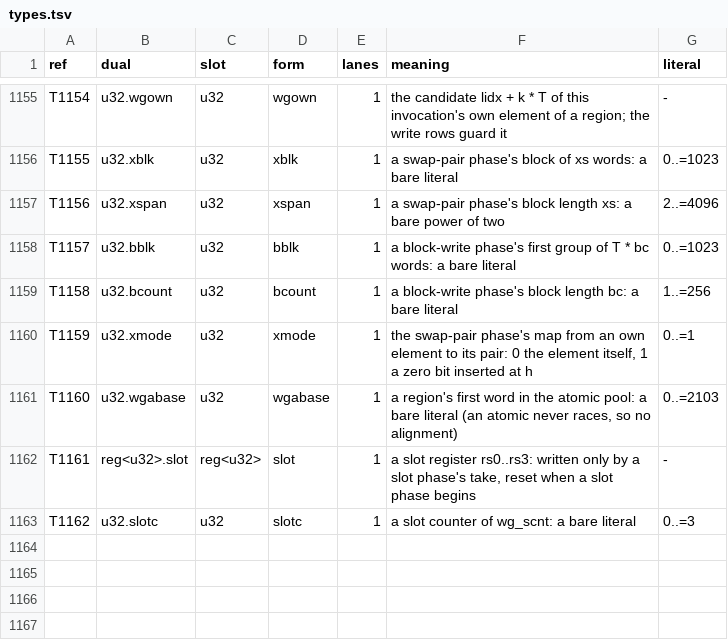
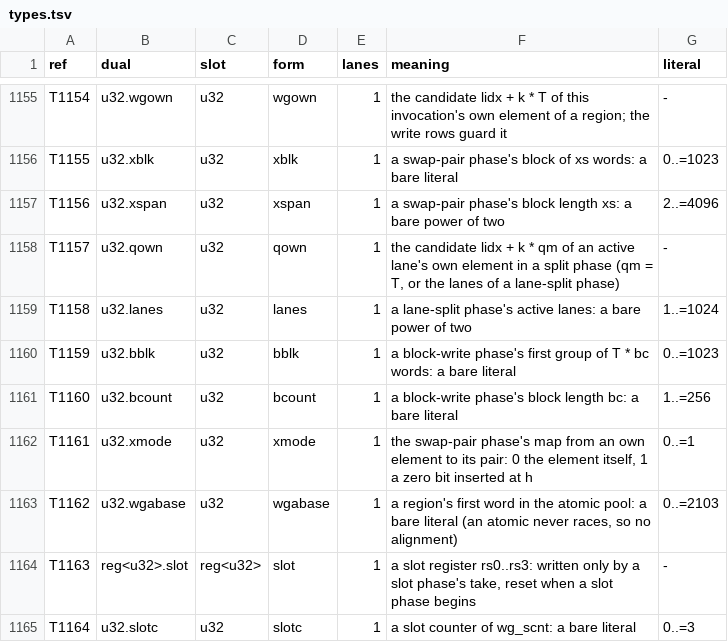
Before and after one commit to Gamakon/fuller, a TSV file: kingdoms/wgsl_true/mod/v24/types.tsv, drawn as a sheet; only a part is shown, gaps mark what is left out.

Commit message:
feat(wgsl_true): UI1 the lane-split phase: the lanes below m run a split phase, own elements lidx + k m; 37 of 67 read
wg.qsplit_L: (wgbase sp, lanes m, block.X, block.L), qm = min(m, T) a power of two dividing T, lanes lidx < qm only;
wg.qset at X writes lidx + k qm below sp (distinct residues modulo qm among the active lanes; a T-own element is one of
them). The plain split binds qm = T (spelling only). Reader: if (lidx < m) {..} segments with own lane writes like
wcs[bb + t], wprobe[NT + t]. seeds5b seed17 and seed19 read. Counts: 37 read, 23 gaps, 7 out. 1,000 random and 300
batch-10-rich modules validate in naga; Gram and image tables byte-identical.

```diff
--- a/kingdoms/wgsl_true/mod/v24/types.tsv
+++ b/kingdoms/wgsl_true/mod/v24/types.tsv
@@ -1157,7 +1157,9 @@ T1155	u32.xblk	u32	xblk	1	a swap-pair phase's block of xs words: a bare literal
 T1156	u32.xspan	u32	xspan	1	a swap-pair phase's block length xs: a bare power of two	2..=4096
-T1157	u32.bblk	u32	bblk	1	a block-write phase's first group of T * bc words: a bare literal	0..=1023
-T1158	u32.bcount	u32	bcount	1	a block-write phase's block length bc: a bare literal	1..=256
-T1159	u32.xmode	u32	xmode	1	the swap-pair phase's map from an own element to its pair: 0 the element itself, 1 a zero bit inserted at h	0..=1
-T1160	u32.wgabase	u32	wgabase	1	a region's first word in the atomic pool: a bare literal (an atomic never races, so no alignment)	0..=2103
-T1161	reg<u32>.slot	reg<u32>	slot	1	a slot register rs0..rs3: written only by a slot phase's take, reset when a slot phase begins	-
-T1162	u32.slotc	u32	slotc	1	a slot counter of wg_scnt: a bare literal	0..=3
+T1157	u32.qown	u32	qown	1	the candidate lidx + k * qm of an active lane's own element in a split phase (qm = T, or the lanes of a lane-split phase)	-
+T1158	u32.lanes	u32	lanes	1	a lane-split phase's active lanes: a bare power of two	1..=1024
+T1159	u32.bblk	u32	bblk	1	a block-write phase's first group of T * bc words: a bare literal	0..=1023
+T1160	u32.bcount	u32	bcount	1	a block-write phase's block length bc: a bare literal	1..=256
+T1161	u32.xmode	u32	xmode	1	the swap-pair phase's map from an own element to its pair: 0 the element itself, 1 a zero bit inserted at h	0..=1
+T1162	u32.wgabase	u32	wgabase	1	a region's first word in the atomic pool: a bare literal (an atomic never races, so no alignment)	0..=2103
+T1163	reg<u32>.slot	reg<u32>	slot	1	a slot register rs0..rs3: written only by a slot phase's take, reset when a slot phase begins	-
+T1164	u32.slotc	u32	slotc	1	a slot counter of wg_scnt: a bare literal	0..=3
```
Also changed, not shown: kingdoms/wgsl_true/mod/v24/constants.tsv, kingdoms/wgsl_true/mod/v24_k1/constants.tsv, 8 other files.
